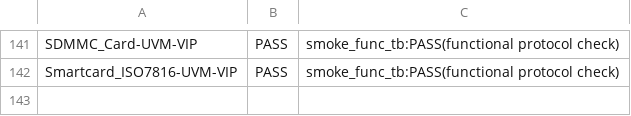
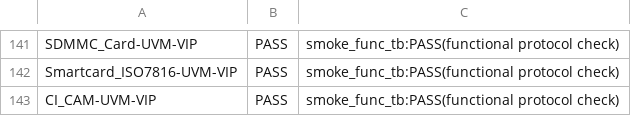
Before and after one commit to tonythetiger168/open-vip-portfolio, a CSV file: smoke_report.csv, drawn as a sheet; only a part is shown, gaps mark what is left out.

```diff
--- a/smoke_report.csv
+++ b/smoke_report.csv
@@ -142 +142,2 @@ SDMMC_Card-UVM-VIP,PASS,smoke_func_tb:PASS(functional protocol check)
 Smartcard_ISO7816-UVM-VIP,PASS,smoke_func_tb:PASS(functional protocol check)
+CI_CAM-UVM-VIP,PASS,smoke_func_tb:PASS(functional protocol check)
```
Also changed, not shown: smoke/smoke_report.csv, vip_individual_portfolio.csv, 4 other files.
